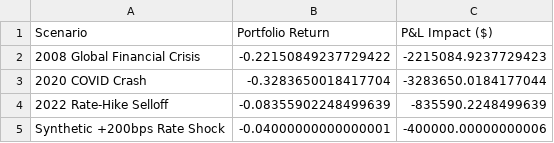
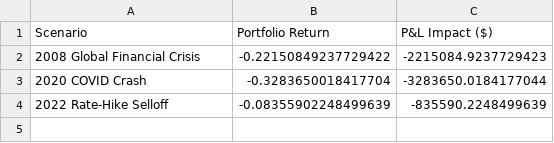
Before and after one commit to gianni04/risk-stress-testing-engine, a CSV file: output/stress_test_results.csv, drawn as a sheet; the diff names each change by its address in the sheet, - before the commit and + after, or states it on an @@ line.

Commit message:
Remove the synthetic rate shock scenario, README in English

```diff
--- a/output/stress_test_results.csv
+++ b/output/stress_test_results.csv
-row 5: Synthetic +200bps Rate Shock | -0.04000000000000001 | -400000.00000000006
```
Also changed, not shown: 2 other files.
